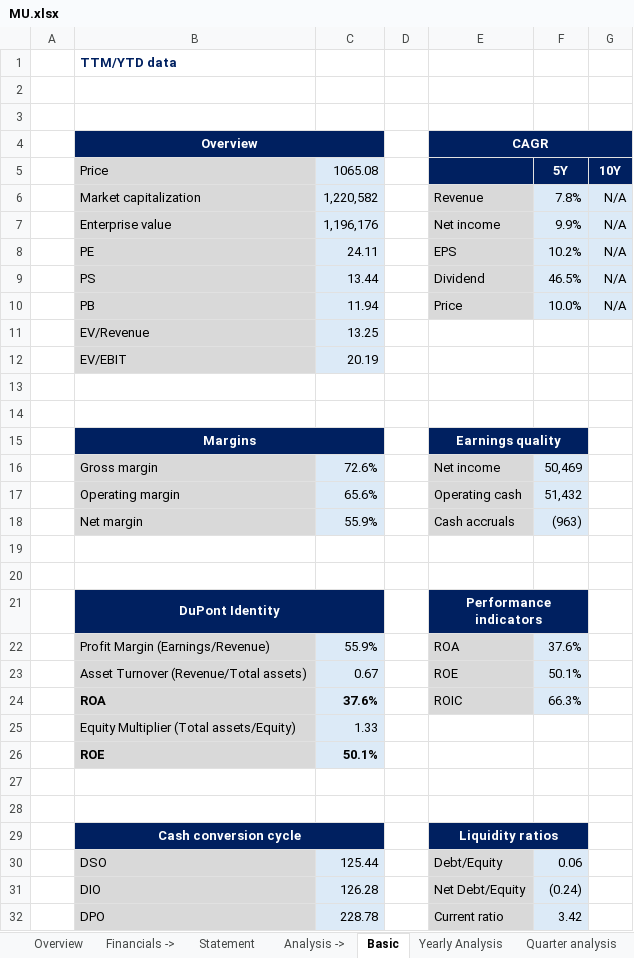
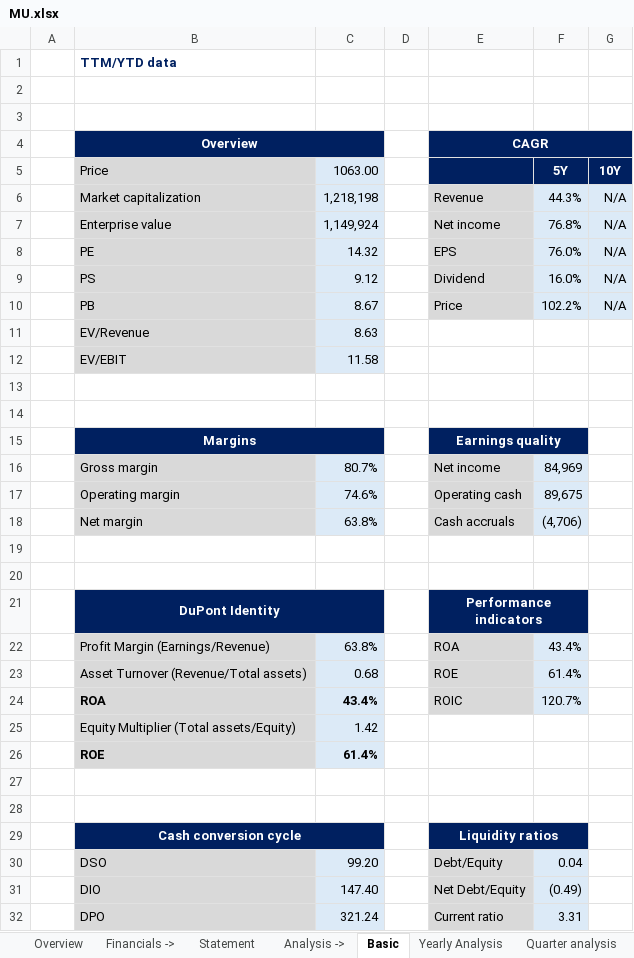
Before and after one commit to ady28/Finance-StockLists, an Excel workbook: MU.xlsx, sheet Basic, drawn as a sheet; only a part is shown; values as stored, in another font and other column widths than the file's, no borders; the diff covers the shown part only; the diff names each change by its address in the sheet, - before the commit and + after, or states it on an @@ line.

```diff
--- a/MU.xlsx (sheet Basic)
+++ b/MU.xlsx (sheet Basic)
-C5: 1065.08
+C5: 1063.00
-C6 (1063.00): 1,220,582
+C6 (1063.00): 1,218,198
-F6 (5Y): 7.8%
+F6 (5Y): 44.3%
-C7 (1063.00): 1,196,176
+C7 (1063.00): 1,149,924
-F7 (5Y): 9.9%
+F7 (5Y): 76.8%
-C8 (1063.00): 24.11
+C8 (1063.00): 14.32
-F8 (5Y): 10.2%
+F8 (5Y): 76.0%
-C9 (1063.00): 13.44
+C9 (1063.00): 9.12
-F9 (5Y): 46.5%
+F9 (5Y): 16.0%
-C10 (1063.00): 11.94
+C10 (1063.00): 8.67
-F10 (5Y): 10.0%
+F10 (5Y): 102.2%
-C11 (1063.00): 13.25
+C11 (1063.00): 8.63
-C12 (1063.00): 20.19
+C12 (1063.00): 11.58
-C16 (1063.00): 72.6%
+C16 (1063.00): 80.7%
-F16 (5Y): 50,469
+F16 (5Y): 84,969
-C17 (1063.00): 65.6%
+C17 (1063.00): 74.6%
-F17 (5Y): 51,432
+F17 (5Y): 89,675
-C18 (1063.00): 55.9%
+C18 (1063.00): 63.8%
-F18 (5Y): (963)
+F18 (5Y): (4,706)
-C22 (1063.00): 55.9%
+C22 (1063.00): 63.8%
-F22 (5Y): 37.6%
+F22 (5Y): 43.4%
-C23 (1063.00): 0.67
+C23 (1063.00): 0.68
-F23 (5Y): 50.1%
+F23 (5Y): 61.4%
-C24 (1063.00): 37.6%
+C24 (1063.00): 43.4%
-F24 (5Y): 66.3%
+F24 (5Y): 120.7%
-C25 (1063.00): 1.33
+C25 (1063.00): 1.42
-C26 (1063.00): 50.1%
+C26 (1063.00): 61.4%
-C30 (1063.00): 125.44
+C30 (1063.00): 99.20
-F30 (5Y): 0.06
+F30 (5Y): 0.04
-C31 (1063.00): 126.28
+C31 (1063.00): 147.40
-F31 (5Y): (0.24)
+F31 (5Y): (0.49)
-C32 (1063.00): 228.78
+C32 (1063.00): 321.24
-F32 (5Y): 3.42
+F32 (5Y): 3.31
```
Also changed, not shown: 16 edited cells elsewhere in this sheet, sheet COGS & OpEx, sheet Multiples, sheet WC & Investments, sheet FCF & Other, sheet Quarter analysis, sheet Statement, 10 more sheets, formulas that keep their value, charts or pictures, ADSK.xlsx, DUOL.xlsx, 10 other files.
